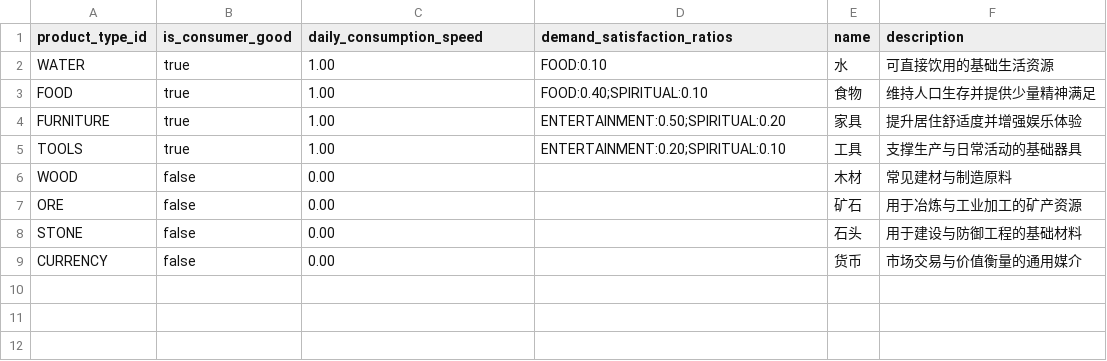
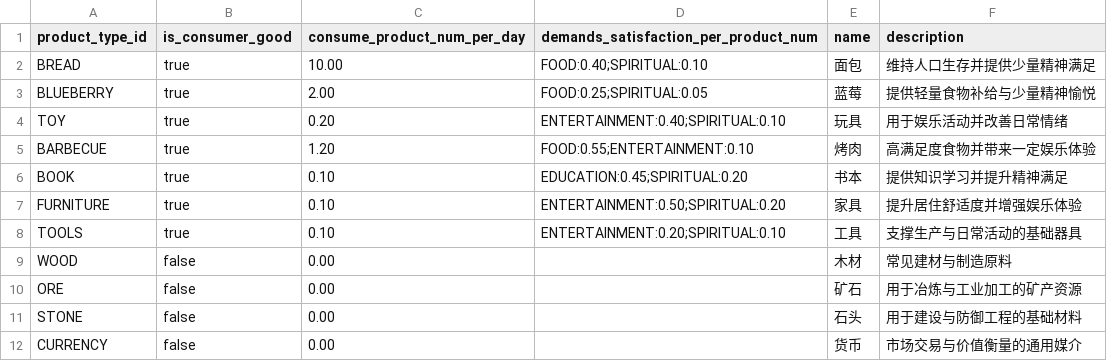
Before and after one commit to valaxy/humanEpic, a CSV file: src/data/product_templates.csv, drawn as a sheet; removed rows and columns are numbered as before the commit, all else as after; the diff names each change by its address in the sheet, - before the commit and + after, or states it on an @@ line.

```diff
--- a/src/data/product_templates.csv
+++ b/src/data/product_templates.csv
-C1: daily_consumption_speed
+C1: consume_product_num_per_day
-D1: demand_satisfaction_ratios
+D1: demands_satisfaction_per_product_num
-row 2: WATER | true | 1.00 | FOOD:0.10 | 水 | 可直接饮用的基础生活资源
-A2 (product_type_id): FOOD
+A2 (product_type_id): BREAD
-C2 (consume_product_num_per_day): 1.00
+C2 (consume_product_num_per_day): 10.00
-E2 (name): 食物
+E2 (name): 面包
+row 3: BLUEBERRY | true | 2.00 | FOOD:0.25;SPIRITUAL:0.05 | 蓝莓 | 提供轻量食物补给与少量精神愉悦
+row 4: TOY | true | 0.20 | ENTERTAINMENT:0.40;SPIRITUAL:0.10 | 玩具 | 用于娱乐活动并改善日常情绪
+row 5: BARBECUE | true | 1.20 | FOOD:0.55;ENTERTAINMENT:0.10 | 烤肉 | 高满足度食物并带来一定娱乐体验
+row 6: BOOK | true | 0.10 | EDUCATION:0.45;SPIRITUAL:0.20 | 书本 | 提供知识学习并提升精神满足
-C7:C8 (consume_product_num_per_day): 1.00
+C7:C8 (consume_product_num_per_day): 0.10
```
Also changed, not shown: src/data/demand_templates.csv, 26 other files.
